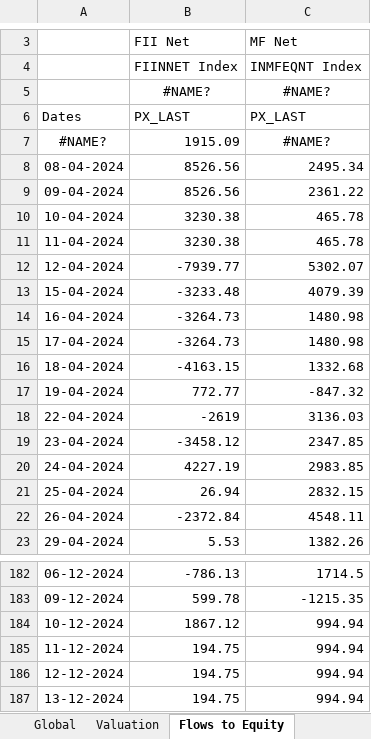
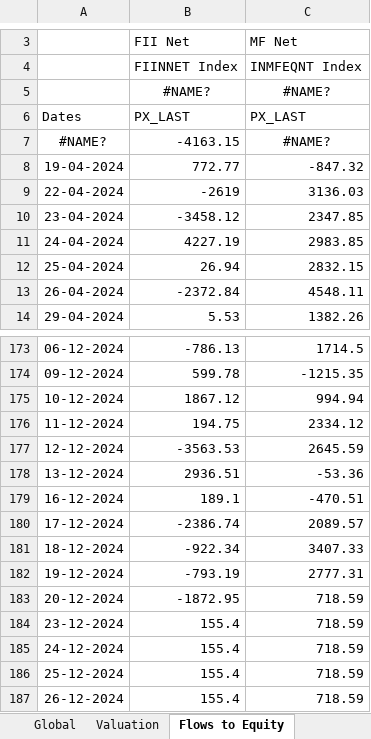
Before and after one commit to a0pawar/Financial-Markets-Dashboard, an Excel workbook: Consolidated_Fin_market Data.xlsx, sheet Flows to Equity, drawn as a sheet; only a part is shown, gaps mark what is left out; values as stored, in another font and other column widths than the file's, no borders; removed rows and columns are numbered as before the commit, all else as after; the diff covers the shown part only; the diff names each change by its address in the sheet, - before the commit and + after, or states it on an @@ line.

```diff
--- a/Consolidated_Fin_market Data.xlsx (sheet Flows to Equity)
+++ b/Consolidated_Fin_market Data.xlsx (sheet Flows to Equity)
-B7: 1915.09
+B7: -4163.15
-row 8: 08-04-2024 | 8526.56 | 2495.34
-row 9: 09-04-2024 | 8526.56 | 2361.22
-row 10: 10-04-2024 | 3230.38 | 465.78
-row 11: 11-04-2024 | 3230.38 | 465.78
-row 12: 12-04-2024 | -7939.77 | 5302.07
-row 13: 15-04-2024 | -3233.48 | 4079.39
-row 14: 16-04-2024 | -3264.73 | 1480.98
-row 15: 17-04-2024 | -3264.73 | 1480.98
-row 16: 18-04-2024 | -4163.15 | 1332.68
-C176: 994.94
+C176: 2334.12
-B177: 194.75
+B177: -3563.53
-C177: 994.94
+C177: 2645.59
-B178: 194.75
+B178: 2936.51
-C178: 994.94
+C178: -53.36
+row 179: 16-12-2024 | 189.1 | -470.51
+row 180: 17-12-2024 | -2386.74 | 2089.57
+row 181: 18-12-2024 | -922.34 | 3407.33
+row 182: 19-12-2024 | -793.19 | 2777.31
+row 183: 20-12-2024 | -1872.95 | 718.59
+row 184: 23-12-2024 | 155.4 | 718.59
+row 185: 24-12-2024 | 155.4 | 718.59
+row 186: 25-12-2024 | 155.4 | 718.59
+row 187: 26-12-2024 | 155.4 | 718.59
```
Also changed, not shown: 1 edited cell elsewhere in this sheet, sheet Sectoral, sheet Market Impact tracker, sheet Valuation, sheet Financial Stress, sheet Global, sheet Benchmark &Broad, 1 more sheet, formulas that keep their value, 1 other file.
